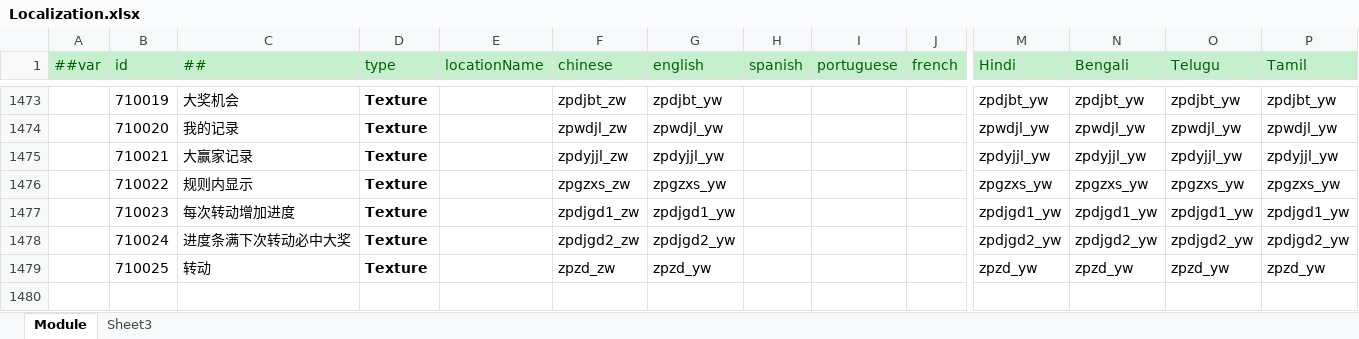
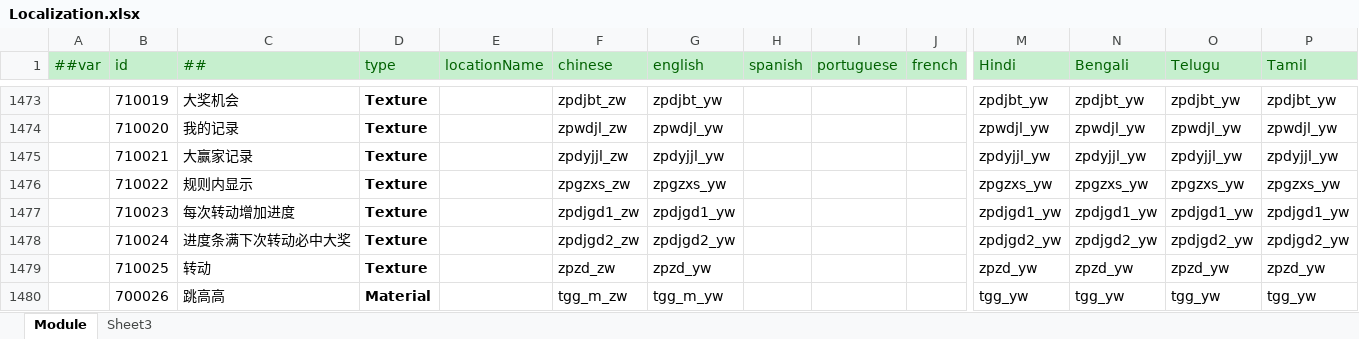
Before and after one commit to lyqilo/ClientConfig, an Excel workbook: LubanConfig/Datas/Localization.xlsx, sheet Module, drawn as a sheet; only a part is shown, gaps mark what is left out; values as stored, in another font and other column widths than the file's, no borders; rows hold the shown columns only; the diff names each change by its address in the sheet, - before the commit and + after, or states it on an @@ line.

```diff
--- a/LubanConfig/Datas/Localization.xlsx (sheet Module)
+++ b/LubanConfig/Datas/Localization.xlsx (sheet Module)
+row 1480:  | 700026 | 跳高高 | Material |  | tgg_m_zw | tgg_m_yw |  |  |  | tgg_yw | tgg_yw | tgg_yw | tgg_yw
```
Also changed, not shown: 2 other files.
